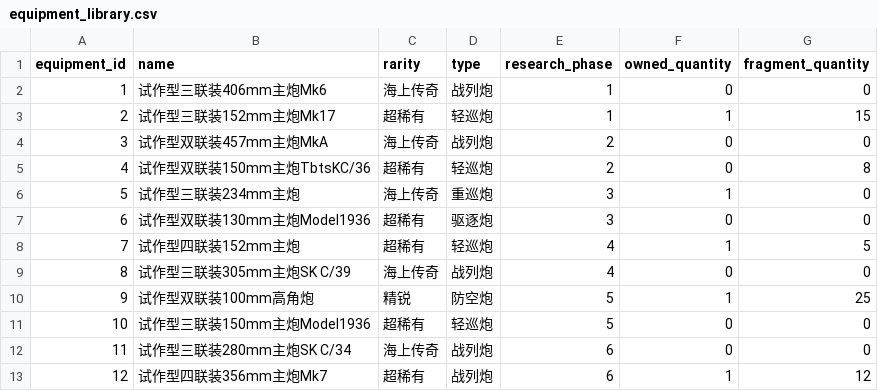
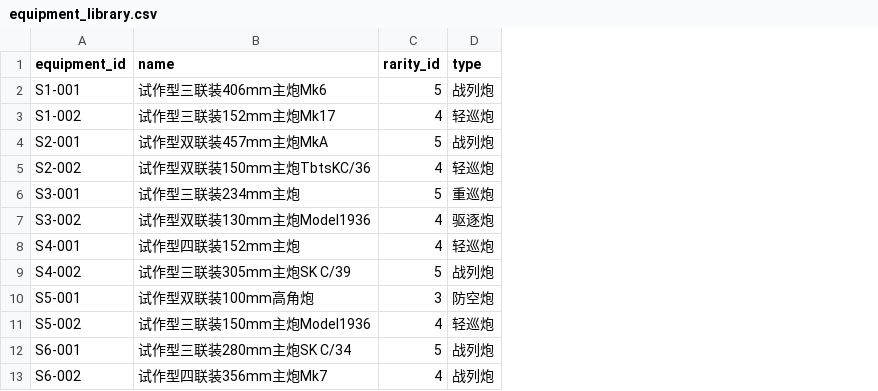
Before and after one commit to luohaoyan/AzurLaneResearchTracker, a CSV file: data/equipment_library.csv, drawn as a sheet; removed rows and columns are numbered as before the commit, all else as after; the diff names each change by its address in the sheet, - before the commit and + after, or states it on an @@ line.

Commit message:
feat: 完成v0.2.0数据层开发
新增模块：
- core/data/rarity_manager.py（稀有度独立管理器，单例+CSV存储）
- core/data/equipment_manager.py（装备数据管理器，ID编码方案S{期数}-{序号:03d}）
- core/data/research_manager.py（科研期数管理器，跨管理器关联查询）
- core/data/equipment_updater.py（批量添加整期科研装备工具）

新增数据文件：
- data/rarities.csv（5种稀有度：普通/稀有/精锐/超稀有/海上传奇）
- data/equipment_library.csv（12件初始科研装备，S1-001至S6-002）
- data/research_phases.csv（6期科研，PR1至PR6）
- data/equipment_images.csv（装备图片映射表）

已有基础设施(v0.1.0)：
- core/utils/logger.py（日志系统）
- core/utils/path_manager.py（路径管理器）
- core/utils/config_loader.py（配置加载器）

测试：test/test_all.py（69项测试，全部通过）
文档：更新AGENTS.md、README.md、development documentation.md
结构调整：.agents/ → .skills/ 技能目录迁移

```diff
--- a/data/equipment_library.csv
+++ b/data/equipment_library.csv
-column C (rarity), rows 2-13: 海上传奇 | 超稀有 | 海上传奇 | 超稀有 | 海上传奇 | 超稀有 | 超稀有 | 海上传奇 | 精锐 | 超稀有 | 海上传奇 | 超稀有
+column C (rarity_id), rows 2-13: 5 | 4 | 5 | 4 | 5 | 4 | 4 | 5 | 3 | 4 | 5 | 4
-column E (research_phase), rows 2-13: 1 | 1 | 2 | 2 | 3 | 3 | 4 | 4 | 5 | 5 | 6 | 6
-column F (owned_quantity), rows 2-13: 0 | 1 | 0 | 0 | 1 | 0 | 1 | 0 | 1 | 0 | 0 | 1
-column G (fragment_quantity), rows 2-13: 0 | 15 | 0 | 8 | 0 | 0 | 5 | 0 | 25 | 0 | 0 | 12
-A2 (equipment_id): 1
+A2 (equipment_id): S1-001
-A3 (equipment_id): 2
+A3 (equipment_id): S1-002
-A4 (equipment_id): 3
+A4 (equipment_id): S2-001
-A5 (equipment_id): 4
+A5 (equipment_id): S2-002
-A6 (equipment_id): 5
+A6 (equipment_id): S3-001
-A7 (equipment_id): 6
+A7 (equipment_id): S3-002
-A8 (equipment_id): 7
+A8 (equipment_id): S4-001
-A9 (equipment_id): 8
+A9 (equipment_id): S4-002
-A10 (equipment_id): 9
+A10 (equipment_id): S5-001
-A11 (equipment_id): 10
+A11 (equipment_id): S5-002
-A12 (equipment_id): 11
+A12 (equipment_id): S6-001
-A13 (equipment_id): 12
+A13 (equipment_id): S6-002
```
Also changed, not shown: data/research_phases.csv, 31 other files.
